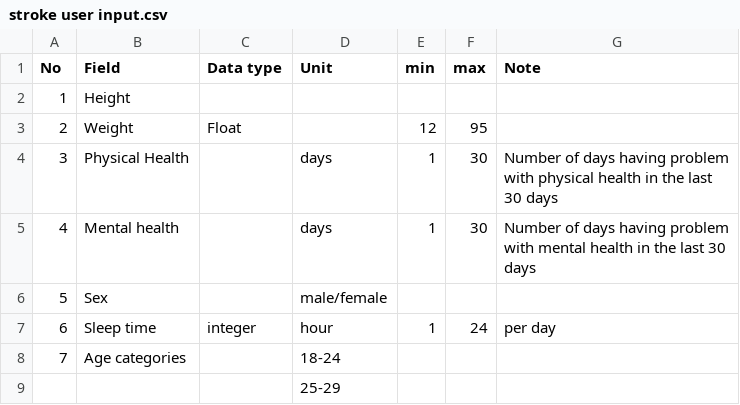
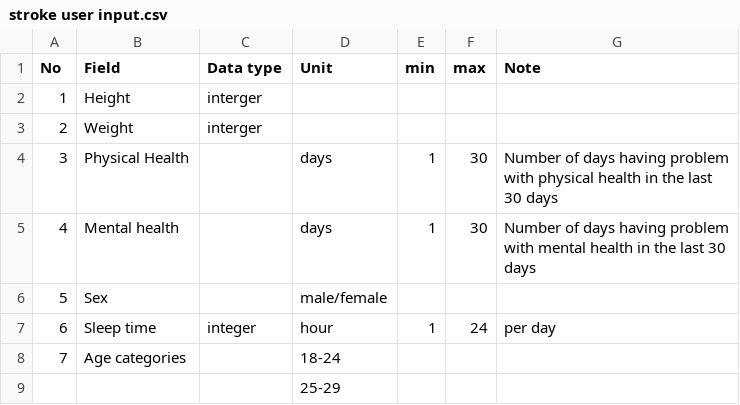
Before and after one commit to RealDreammaker/Machine-Learning-Health-App, a CSV file: HealthApp/data/User input requirement/stroke user input.csv, drawn as a sheet; only a part is shown.

Commit message:
Update stroke user input.csv

```diff
--- a/HealthApp/data/User input requirement/stroke user input.csv
+++ b/HealthApp/data/User input requirement/stroke user input.csv
@@ -1,4 +1,4 @@
 No,Field,Data type,Unit,min,max,Note
-1,Height,,,,,
-2,Weight,Float,,12,95,
+1,Height,interger,,,,
+2,Weight,interger,,,,
 3,Physical Health,,days,1,30,Number of days having problem with physical health in the last 30 days
```
